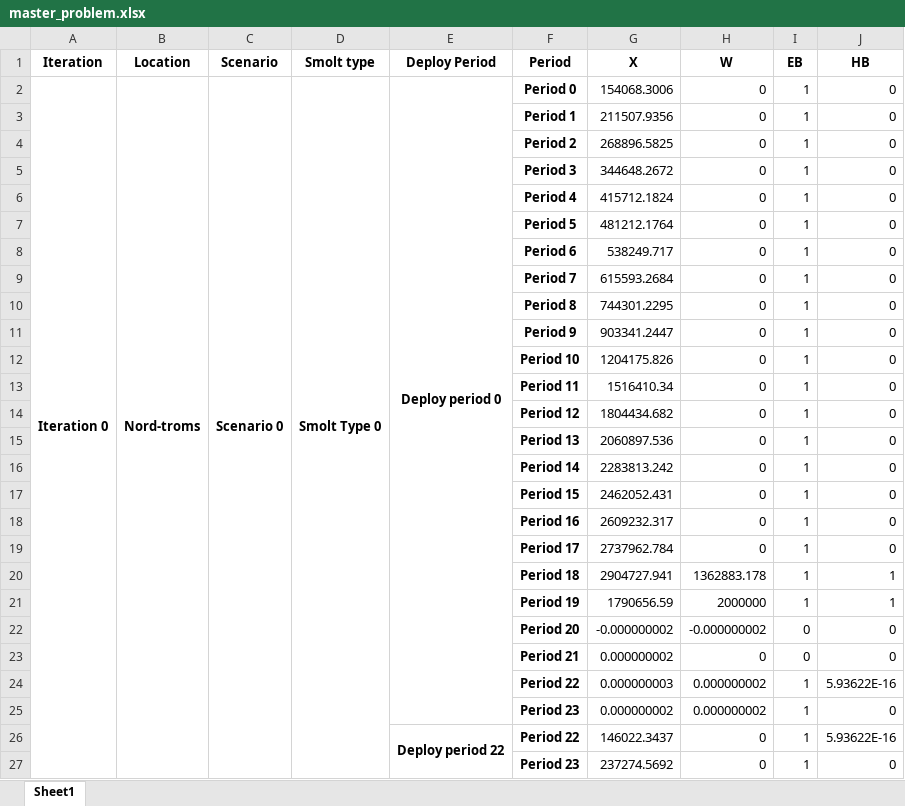
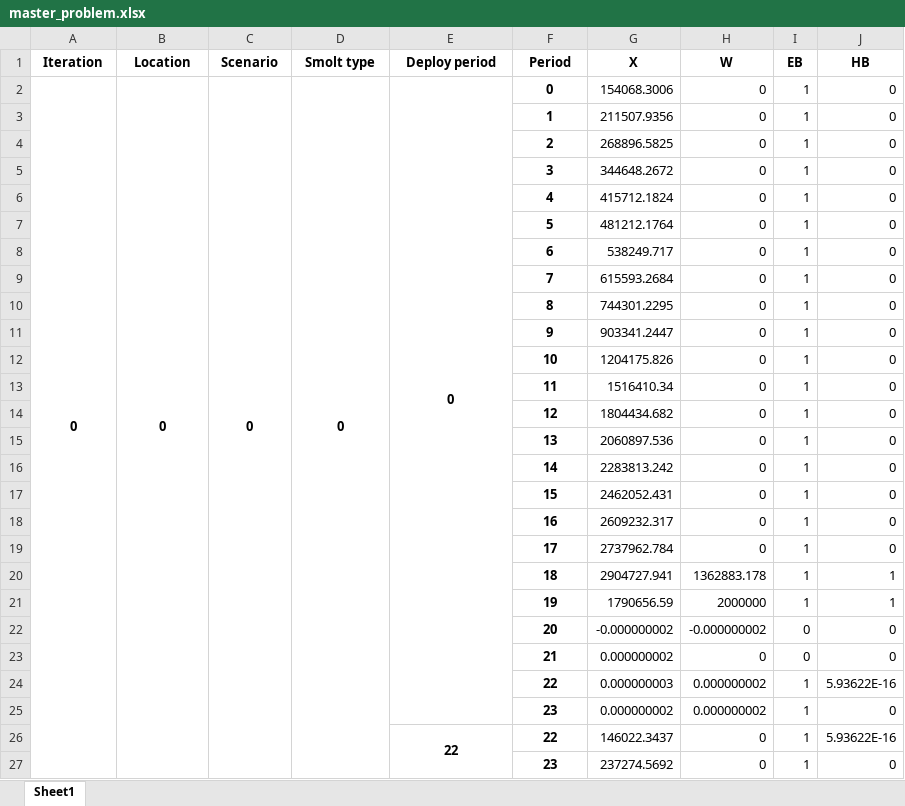
Before and after one commit to olav-bjorlykke/tpppsf, an Excel workbook: master_problem.xlsx, sheet Sheet1, drawn as a sheet; only a part is shown; values as stored, in another font and other column widths than the file's, no borders; the diff covers the shown part only; the diff names each change by its address in the sheet, - before the commit and + after, or states it on an @@ line.

```diff
--- a/master_problem.xlsx (sheet Sheet1)
+++ b/master_problem.xlsx (sheet Sheet1)
-E1: Deploy Period
+E1: Deploy period
-A2 (Iteration): Iteration 0
+A2 (Iteration): 0
-B2 (Location): Nord-troms
+B2 (Location): 0
-C2 (Scenario): Scenario 0
+C2 (Scenario): 0
-D2 (Smolt type): Smolt Type 0
+D2 (Smolt type): 0
-E2 (Deploy period): Deploy period 0
+E2 (Deploy period): 0
-F2 (Period): Period 0
+F2 (Period): 0
-F3 (Period): Period 1
+F3 (Period): 1
-F4 (Period): Period 2
+F4 (Period): 2
-F5 (Period): Period 3
+F5 (Period): 3
-F6 (Period): Period 4
+F6 (Period): 4
-F7 (Period): Period 5
+F7 (Period): 5
-F8 (Period): Period 6
+F8 (Period): 6
-F9 (Period): Period 7
+F9 (Period): 7
-F10 (Period): Period 8
+F10 (Period): 8
-F11 (Period): Period 9
+F11 (Period): 9
-F12 (Period): Period 10
+F12 (Period): 10
-F13 (Period): Period 11
+F13 (Period): 11
-F14 (Period): Period 12
+F14 (Period): 12
-F15 (Period): Period 13
+F15 (Period): 13
-F16 (Period): Period 14
+F16 (Period): 14
-F17 (Period): Period 15
+F17 (Period): 15
-F18 (Period): Period 16
+F18 (Period): 16
-F19 (Period): Period 17
+F19 (Period): 17
-F20 (Period): Period 18
+F20 (Period): 18
-F21 (Period): Period 19
+F21 (Period): 19
-F22 (Period): Period 20
+F22 (Period): 20
-F23 (Period): Period 21
+F23 (Period): 21
-F24 (Period): Period 22
+F24 (Period): 22
-F25 (Period): Period 23
+F25 (Period): 23
-E26 (Deploy period): Deploy period 22
+E26 (Deploy period): 22
-F26 (Period): Period 22
+F26 (Period): 22
-F27 (Period): Period 23
+F27 (Period): 23
```
Also changed, not shown: 748 edited cells elsewhere in this sheet, 4 other files.
